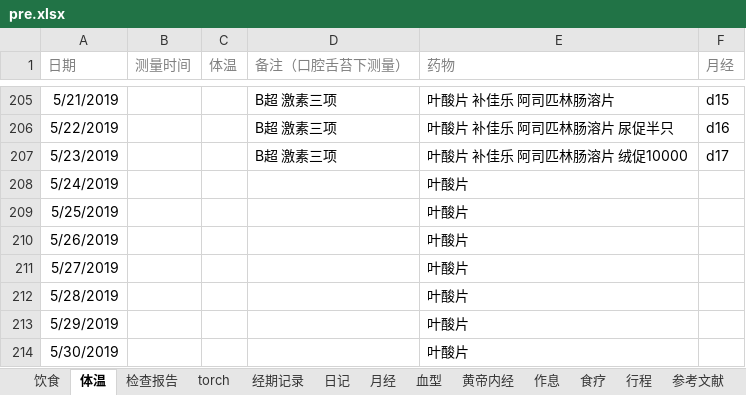
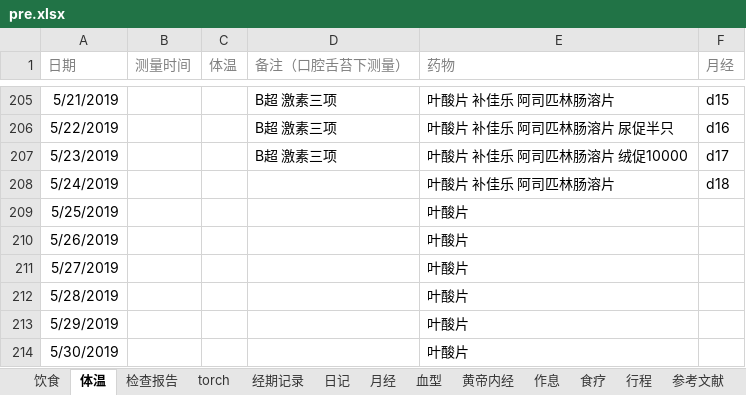
Before and after one commit to ivytry/blog, an Excel workbook: pre.xlsx, sheet 体温, drawn as a sheet; only a part is shown, gaps mark what is left out; values as stored, in another font and other column widths than the file's, no borders; conditional formats not drawn; the diff names each change by its address in the sheet, - before the commit and + after, or states it on an @@ line.

Commit message:
5.24
Signed-off-by: Ivy <526560484@qq.com>

```diff
--- a/pre.xlsx (sheet 体温)
+++ b/pre.xlsx (sheet 体温)
-E208 (药物): 叶酸片
+E208 (药物): 叶酸片 补佳乐 阿司匹林肠溶片
-F208 (月经): (empty)
+F208 (月经): d18
```
